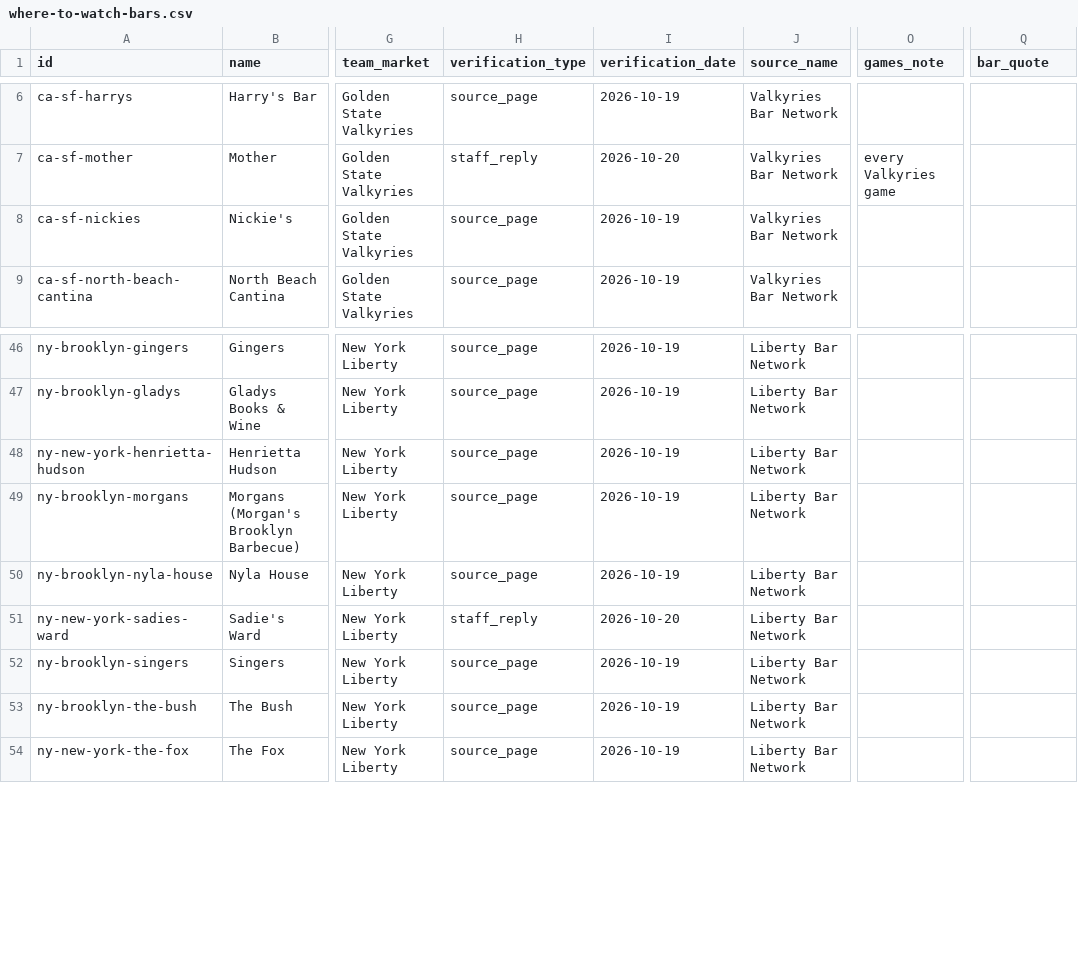
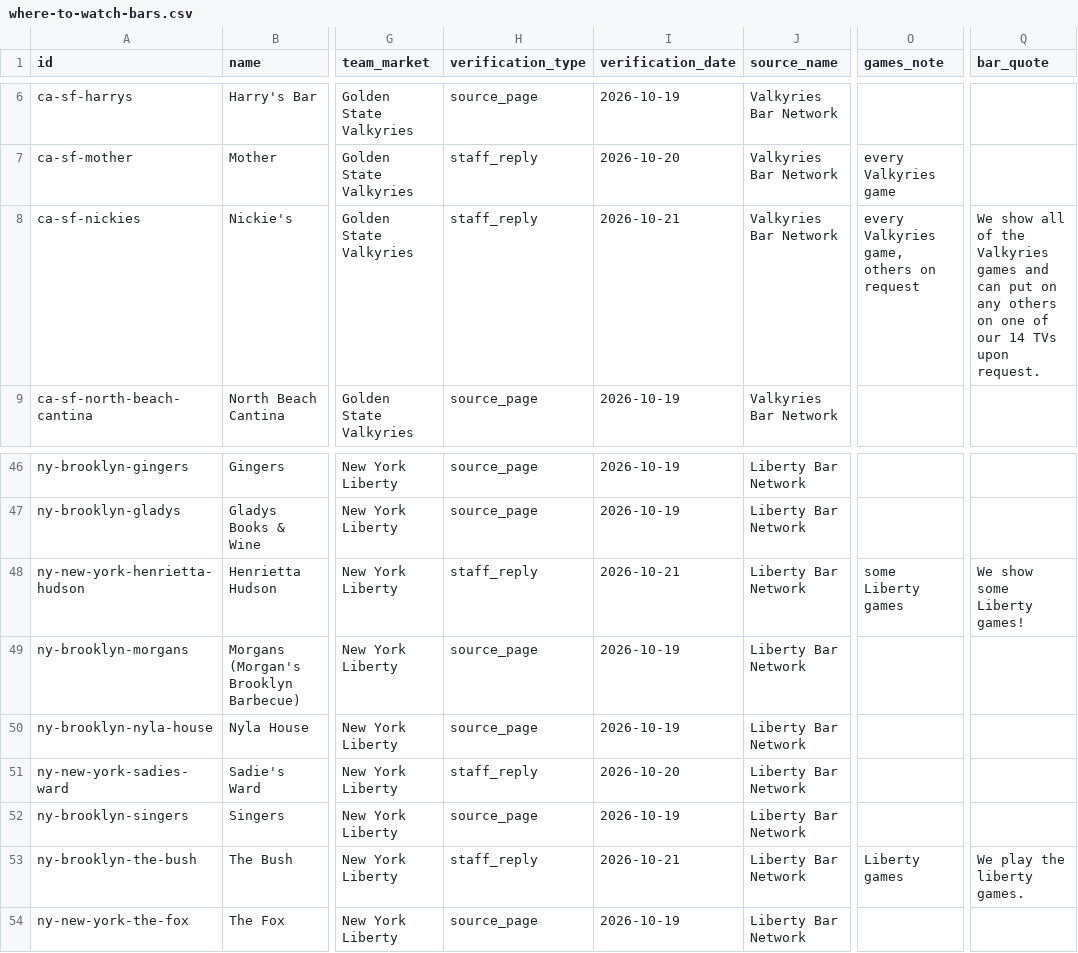
Before and after one commit to ryanmoalemi/fullcourtbuckets, a CSV file: data/where-to-watch-bars.csv, drawn as a sheet; only a part is shown, gaps mark what is left out; the diff covers the shown part only; the diff names each change by its address in the sheet, - before the commit and + after, or states it on an @@ line.

```diff
--- a/data/where-to-watch-bars.csv
+++ b/data/where-to-watch-bars.csv
-H8 (verification_type): source_page
+H8 (verification_type): staff_reply
-I8 (verification_date): 2026-10-19
+I8 (verification_date): 2026-10-21
-O8 (games_note): (empty)
+O8 (games_note): every Valkyries game, others on request
-Q8 (bar_quote): (empty)
+Q8 (bar_quote): We show all of the Valkyries games and can put on any others on one of our 14 TVs upon request.
-H48 (verification_type): source_page
+H48 (verification_type): staff_reply
-I48 (verification_date): 2026-10-19
+I48 (verification_date): 2026-10-21
-O48 (games_note): (empty)
+O48 (games_note): some Liberty games
-Q48 (bar_quote): (empty)
+Q48 (bar_quote): We show some Liberty games!
-H53 (verification_type): source_page
+H53 (verification_type): staff_reply
-I53 (verification_date): 2026-10-19
+I53 (verification_date): 2026-10-21
-O53 (games_note): (empty)
+O53 (games_note): Liberty games
-Q53 (bar_quote): (empty)
+Q53 (bar_quote): We play the liberty games.
```
Also changed, not shown: 8 added rows and 22 edited cells elsewhere in this file, wnba/where-to-watch/where-to-watch-wnba-bars.csv, 7 other files.
